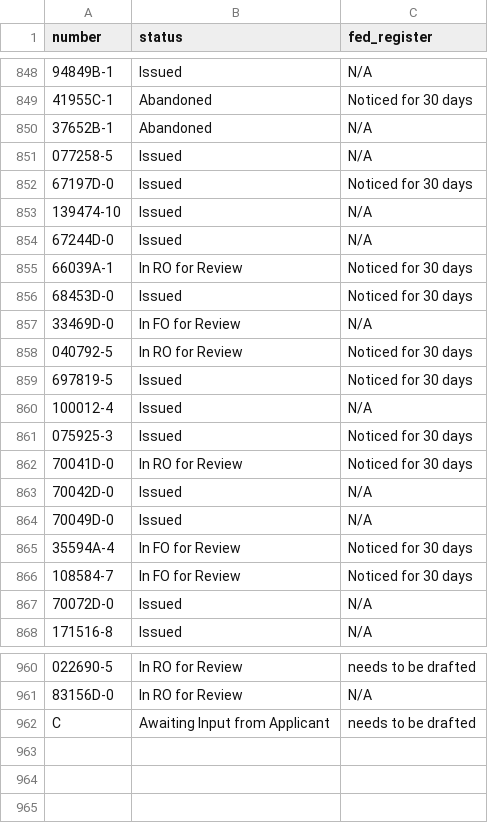
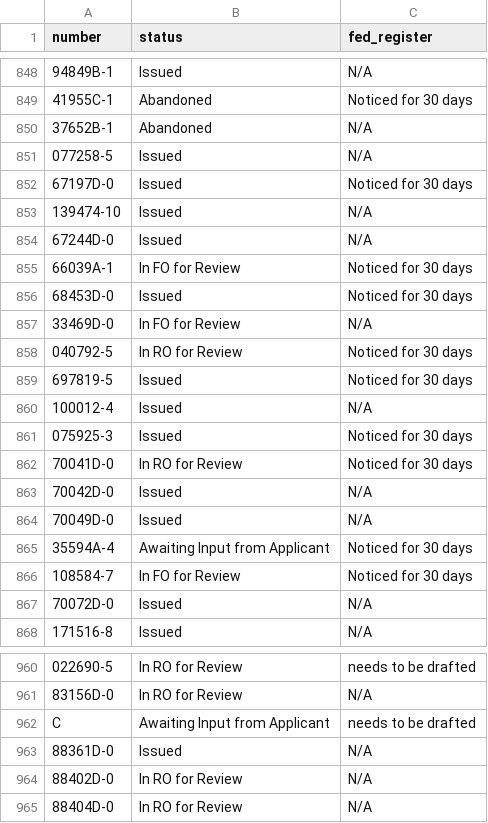
Before and after one commit to ktaylor63/southeast, a CSV file: src/data/permits.csv, drawn as a sheet; only a part is shown, gaps mark what is left out.

Commit message:
Add files via upload

```diff
--- a/src/data/permits.csv
+++ b/src/data/permits.csv
@@ -854,3 +854,3 @@ number,status,fed_register,,,,,,,,,,,,,,,,,,,,
 67244D-0,Issued,N/A,,,,,,,,,,,,,,,,,,,,
-66039A-1,In RO for Review,Noticed for 30 days,,,,,,,,,,,,,,,,,,,,
+66039A-1,In FO for Review,Noticed for 30 days,,,,,,,,,,,,,,,,,,,,
 68453D-0,Issued,Noticed for 30 days,,,,,,,,,,,,,,,,,,,,
@@ -864,3 +864,3 @@ number,status,fed_register,,,,,,,,,,,,,,,,,,,,
 70049D-0,Issued,N/A,,,,,,,,,,,,,,,,,,,,
-35594A-4,In FO for Review,Noticed for 30 days,,,,,,,,,,,,,,,,,,,,
+35594A-4,Awaiting Input from Applicant,Noticed for 30 days,,,,,,,,,,,,,,,,,,,,
 108584-7,In FO for Review,Noticed for 30 days,,,,,,,,,,,,,,,,,,,,
@@ -962 +962,4 @@ number,status,fed_register,,,,,,,,,,,,,,,,,,,,
 C,Awaiting Input from Applicant,needs to be drafted,,,,,,,,,,,,,,,,,,,,
+88361D-0,Issued,N/A,,,,,,,,,,,,,,,,,,,,
+88402D-0,In RO for Review,N/A,,,,,,,,,,,,,,,,,,,,
+88404D-0 ,In RO for Review,N/A,,,,,,,,,,,,,,,,,,,,
```
